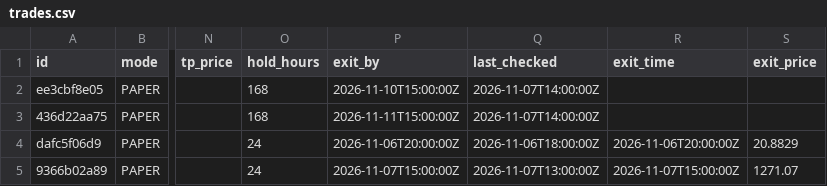
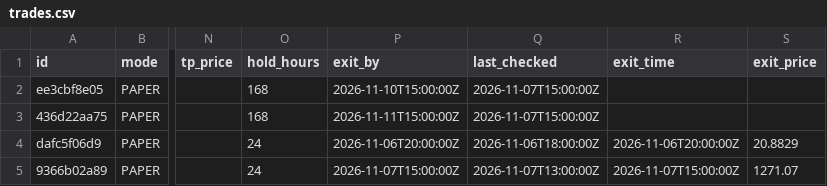
Before and after one commit to Akasam8/crypto-bot, a CSV file: state/trades.csv, drawn as a sheet; only a part is shown, gaps mark what is left out; the diff names each change by its address in the sheet, - before the commit and + after, or states it on an @@ line.

```diff
--- a/state/trades.csv
+++ b/state/trades.csv
-Q2:Q3 (last_checked): 2026-11-07T14:00:00Z
+Q2:Q3 (last_checked): 2026-11-07T15:00:00Z
```
Also changed, not shown: state/equity.csv, 3 other files.
